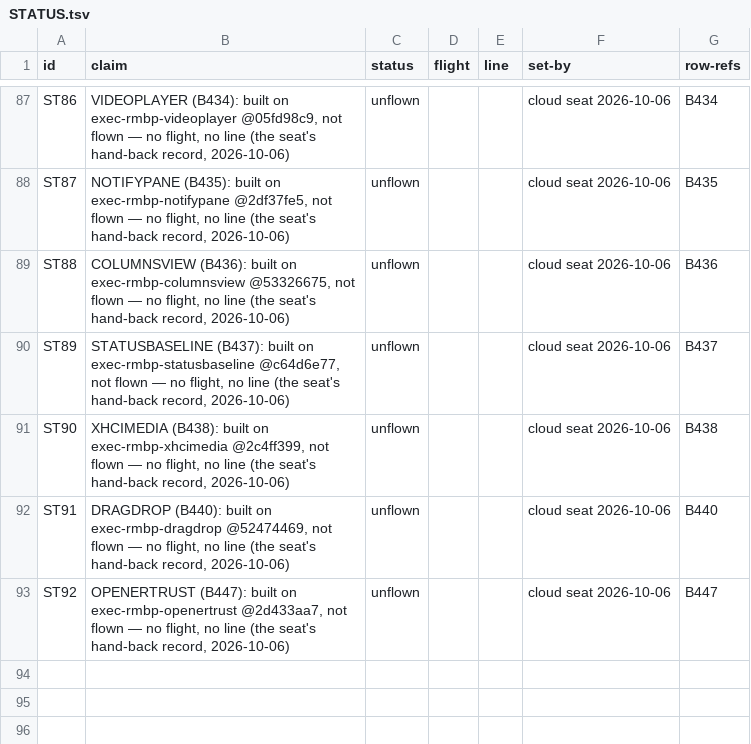
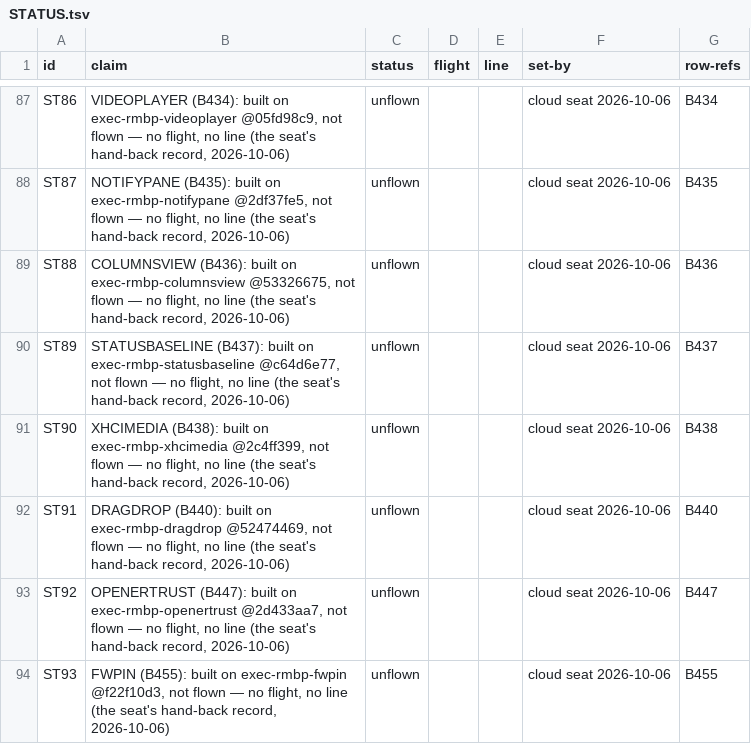
Before and after one commit to pmes/UnaOS, a TSV file: docs/dev/STATUS.tsv, drawn as a sheet; only a part is shown, gaps mark what is left out.

```diff
--- a/docs/dev/STATUS.tsv
+++ b/docs/dev/STATUS.tsv
@@ -93 +93,2 @@ ST91	DRAGDROP (B440): built on exec-rmbp-dragdrop @52474469, not flown — no fl
 ST92	OPENERTRUST (B447): built on exec-rmbp-openertrust @2d433aa7, not flown — no flight, no line (the seat's hand-back record, 2026-10-06)	unflown			cloud seat 2026-10-06	B447
+ST93	FWPIN (B455): built on exec-rmbp-fwpin @f22f10d3, not flown — no flight, no line (the seat's hand-back record, 2026-10-06)	unflown			cloud seat 2026-10-06	B455
```
Also changed, not shown: 1 other file.
